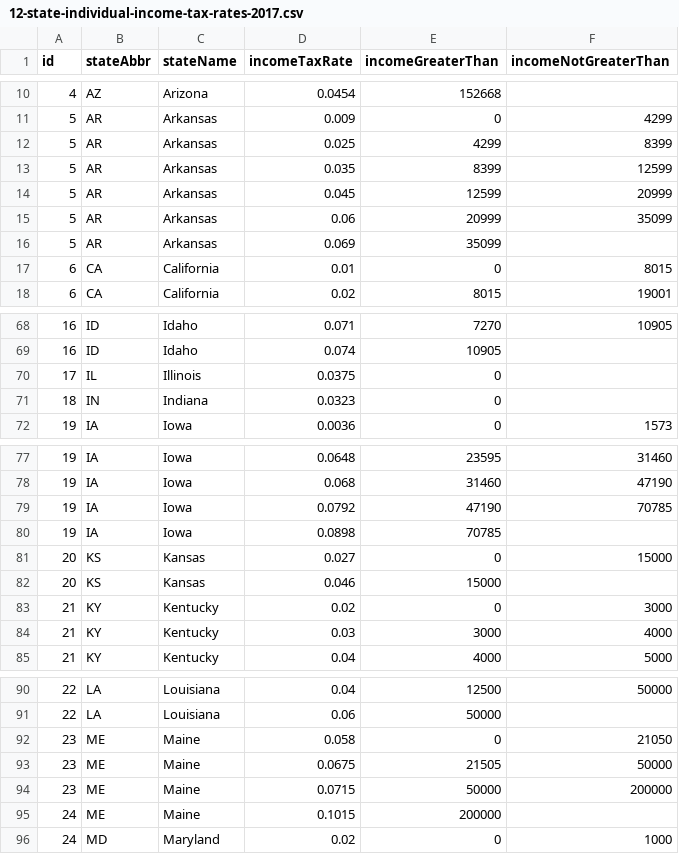
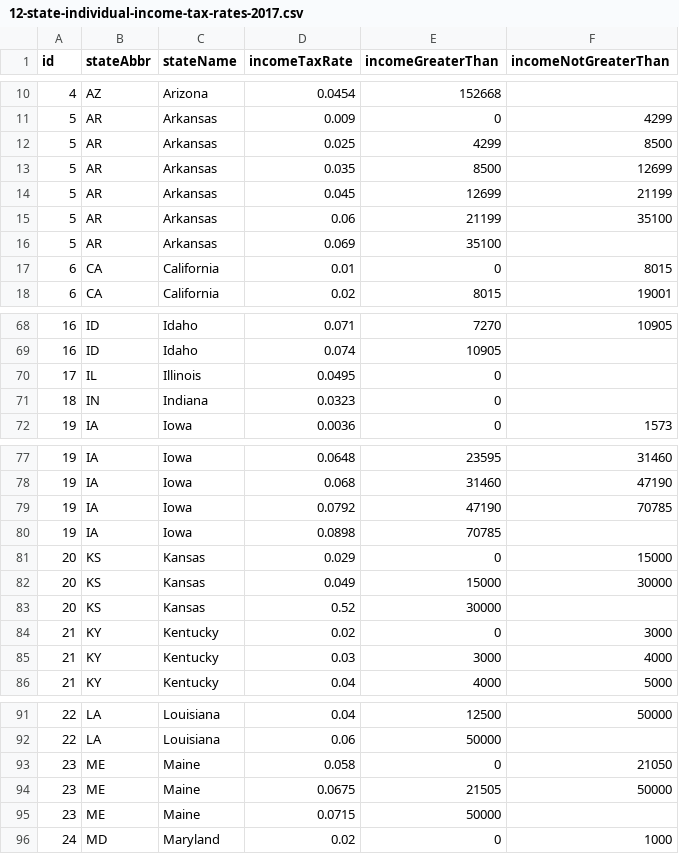
Before and after one commit to TaxFoundation/facts-and-figures, a CSV file: 12-state-individual-income-tax-rates-2017.csv, drawn as a sheet; only a part is shown, gaps mark what is left out.

Commit message:
PIT changes

```diff
--- a/12-state-individual-income-tax-rates-2017.csv
+++ b/12-state-individual-income-tax-rates-2017.csv
@@ -11,7 +11,7 @@ id,stateAbbr,stateName,incomeTaxRate,incomeGreaterThan,incomeNotGreaterThan
 5,AR,Arkansas,0.009,0,4299
-5,AR,Arkansas,0.025,4299,8399
-5,AR,Arkansas,0.035,8399,12599
-5,AR,Arkansas,0.045,12599,20999
-5,AR,Arkansas,0.06,20999,35099
-5,AR,Arkansas,0.069,35099,
+5,AR,Arkansas,0.025,4299,8500
+5,AR,Arkansas,0.035,8500,12699
+5,AR,Arkansas,0.045,12699,21199
+5,AR,Arkansas,0.06,21199,35100
+5,AR,Arkansas,0.069,35100,
 6,CA,California,0.01,0,8015
@@ -69,3 +69,3 @@ id,stateAbbr,stateName,incomeTaxRate,incomeGreaterThan,incomeNotGreaterThan
 16,ID,Idaho,0.074,10905,
-17,IL,Illinois,0.0375,0,
+17,IL,Illinois,0.0495,0,
 18,IN,Indiana,0.0323,0,
@@ -80,4 +80,5 @@ id,stateAbbr,stateName,incomeTaxRate,incomeGreaterThan,incomeNotGreaterThan
 19,IA,Iowa,0.0898,70785,
-20,KS,Kansas,0.027,0,15000
-20,KS,Kansas,0.046,15000,
+20,KS,Kansas,0.029,0,15000
+20,KS,Kansas,0.049,15000,30000
+20,KS,Kansas,0.52,30000,
 21,KY,Kentucky,0.02,0,3000
@@ -93,4 +94,3 @@ id,stateAbbr,stateName,incomeTaxRate,incomeGreaterThan,incomeNotGreaterThan
 23,ME,Maine,0.0675,21505,50000
-23,ME,Maine,0.0715,50000,200000
-24,ME,Maine,0.1015,200000,
+23,ME,Maine,0.0715,50000
 24,MD,Maryland,0.02,0,1000
```
